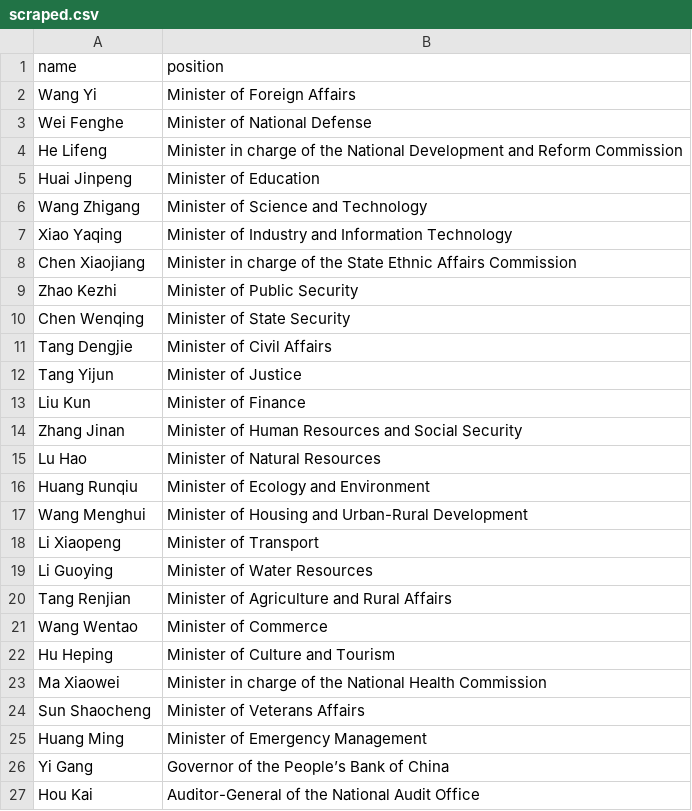
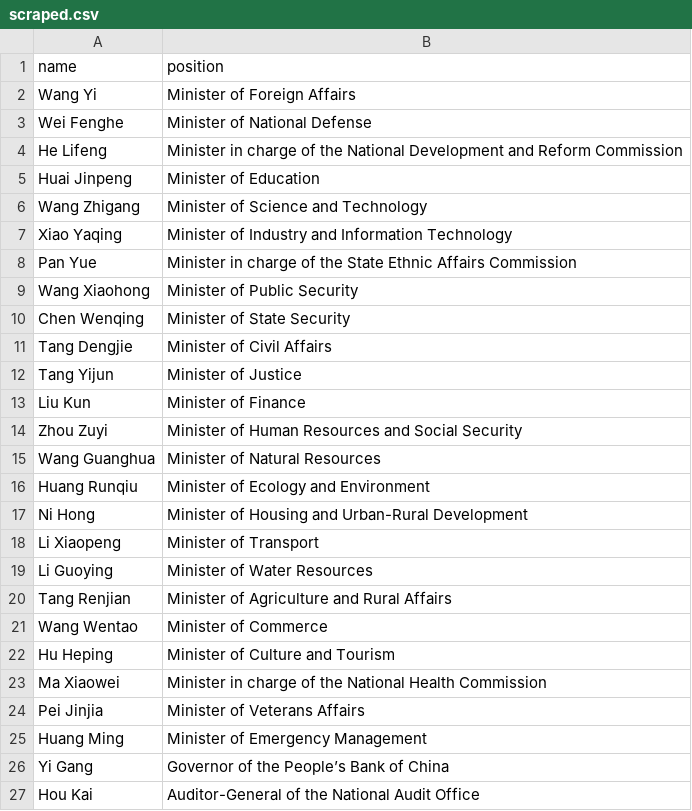
Before and after one commit to every-politician-scrapers/china-ministers, a CSV file: sources/official-ministers/scraped.csv, drawn as a sheet.

```diff
--- a/sources/official-ministers/scraped.csv
+++ b/sources/official-ministers/scraped.csv
@@ -7,4 +7,4 @@ Wang Zhigang,Minister of Science and Technology
 Xiao Yaqing,Minister of Industry and Information Technology
-Chen Xiaojiang,Minister in charge of the State Ethnic Affairs Commission
-Zhao Kezhi,Minister of Public Security
+Pan Yue,Minister in charge of the State Ethnic Affairs Commission
+Wang Xiaohong,Minister of Public Security
 Chen Wenqing,Minister of State Security
@@ -13,6 +13,6 @@ Tang Yijun,Minister of Justice
 Liu Kun,Minister of Finance
-Zhang Jinan,Minister of Human Resources and Social Security
-Lu Hao,Minister of Natural Resources
+Zhou Zuyi,Minister of Human Resources and Social Security
+Wang Guanghua,Minister of Natural Resources
 Huang Runqiu,Minister of Ecology and Environment
-Wang Menghui,Minister of Housing and Urban-Rural Development
+Ni Hong,Minister of Housing and Urban-Rural Development
 Li Xiaopeng,Minister of Transport
@@ -23,3 +23,3 @@ Hu Heping,Minister of Culture and Tourism
 Ma Xiaowei,Minister in charge of the National Health Commission
-Sun Shaocheng,Minister of Veterans Affairs
+Pei Jinjia,Minister of Veterans Affairs
 Huang Ming,Minister of Emergency Management
```
Also changed, not shown: sources/official-ministers/wikidata.csv.
